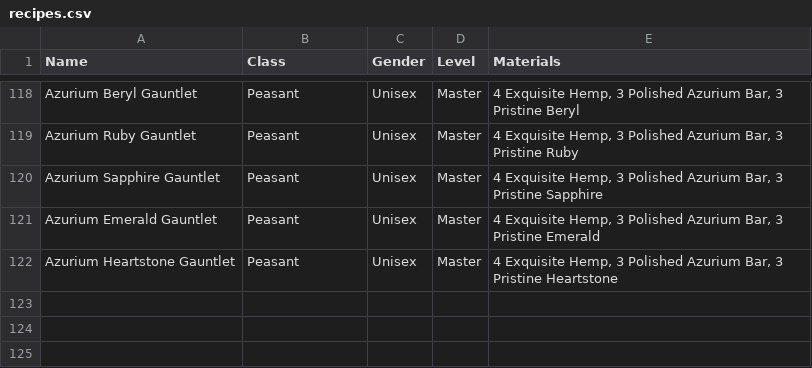
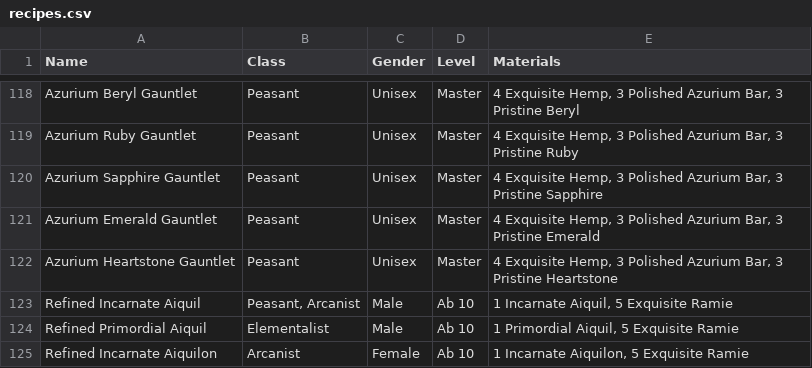
Before and after one commit to unora-project/unora-wiki, a CSV file: data-source/professions/csv/armorsmithing/recipes.csv, drawn as a sheet; only a part is shown, gaps mark what is left out.

Commit message:
chore(data): update armorsmithing via editor
Co-Authored-By: True <true@unora.local>

```diff
--- a/data-source/professions/csv/armorsmithing/recipes.csv
+++ b/data-source/professions/csv/armorsmithing/recipes.csv
@@ -122 +122,4 @@ Azurium Emerald Gauntlet,Peasant,Unisex,Master,"4 Exquisite Hemp, 3 Polished Azu
 Azurium Heartstone Gauntlet,Peasant,Unisex,Master,"4 Exquisite Hemp, 3 Polished Azurium Bar, 3 Pristine Heartstone"
+Refined Incarnate Aiquil,"Peasant, Arcanist",Male,Ab 10,"1 Incarnate Aiquil, 5 Exquisite Ramie"
+Refined Primordial Aiquil,Elementalist,Male,Ab 10,"1 Primordial Aiquil, 5 Exquisite Ramie"
+Refined Incarnate Aiquilon,Arcanist,Female,Ab 10,"1 Incarnate Aiquilon, 5 Exquisite Ramie"
```
Also changed, not shown: data-source/equipment/csv/earrings.csv, data-source/equipment/csv/gauntlets.csv, 7 other files.
